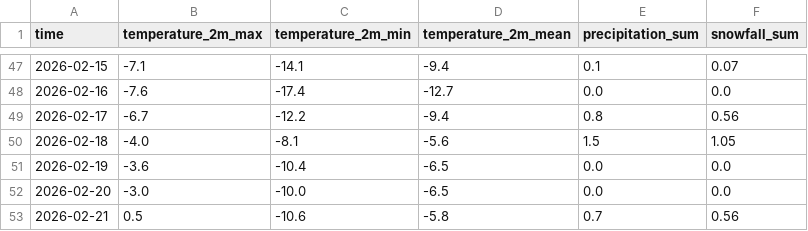
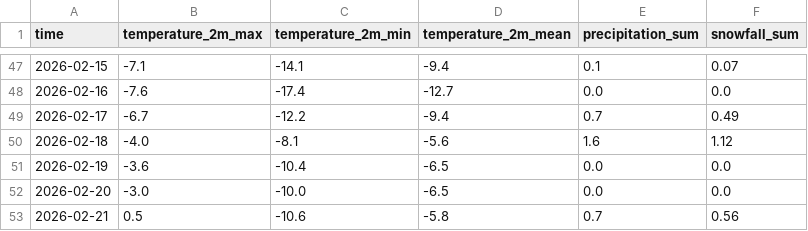
Before and after one commit to beniasty/klimat-polski, a CSV file: data/raw/recent/bialystok.csv, drawn as a sheet; only a part is shown, gaps mark what is left out; the diff covers the shown part only.

```diff
--- a/data/raw/recent/bialystok.csv
+++ b/data/raw/recent/bialystok.csv
@@ -48,4 +48,4 @@ time,temperature_2m_max,temperature_2m_min,temperature_2m_mean,precipitation_sum
 2026-02-16,-7.6,-17.4,-12.7,0.0,0.0
-2026-02-17,-6.7,-12.2,-9.4,0.8,0.56
-2026-02-18,-4.0,-8.1,-5.6,1.5,1.05
+2026-02-17,-6.7,-12.2,-9.4,0.7,0.49
+2026-02-18,-4.0,-8.1,-5.6,1.6,1.12
 2026-02-19,-3.6,-10.4,-6.5,0.0,0.0
```
Also changed, not shown: 6 added rows and 67 edited cells elsewhere in this file, data/raw/recent/bydgoszcz.csv, data/raw/recent/gdansk.csv, 34 other files.
